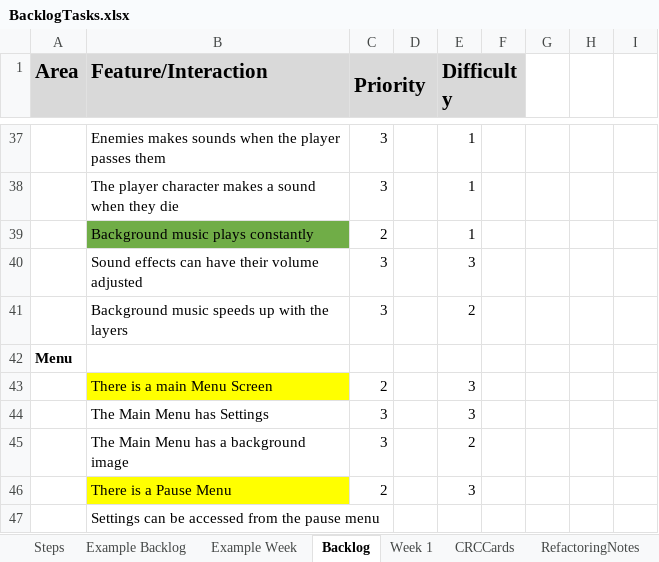
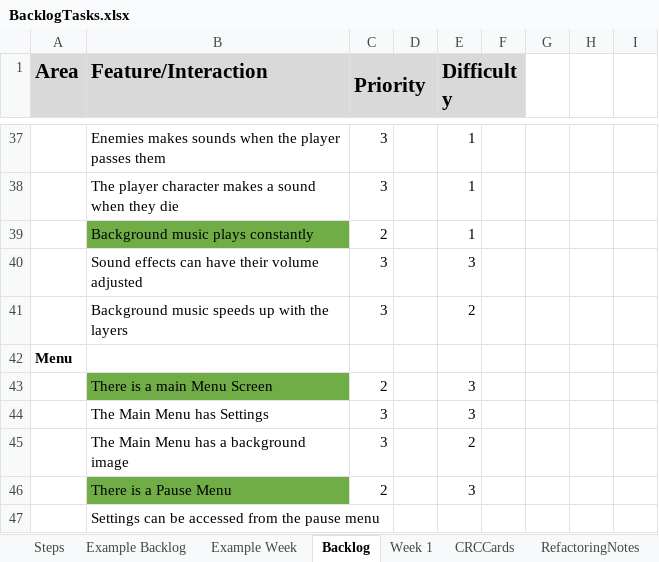
Before and after one commit to haziboro/CoreRun, an Excel workbook: BacklogTasks.xlsx, sheet Backlog, drawn as a sheet; only a part is shown, gaps mark what is left out; values as stored, in another font and other column widths than the file's, no borders; the diff names each change by its address in the sheet, - before the commit and + after, or states it on an @@ line.

```diff
--- a/BacklogTasks.xlsx (sheet Backlog)
+++ b/BacklogTasks.xlsx (sheet Backlog)
-B43 fill: #FFFF00
+B43 fill: #70AD47
-B46 fill: #FFFF00
+B46 fill: #70AD47
```
Also changed, not shown: sheet CRCCards, sheet Week 1, sheet RefactoringNotes, 20 other files.
